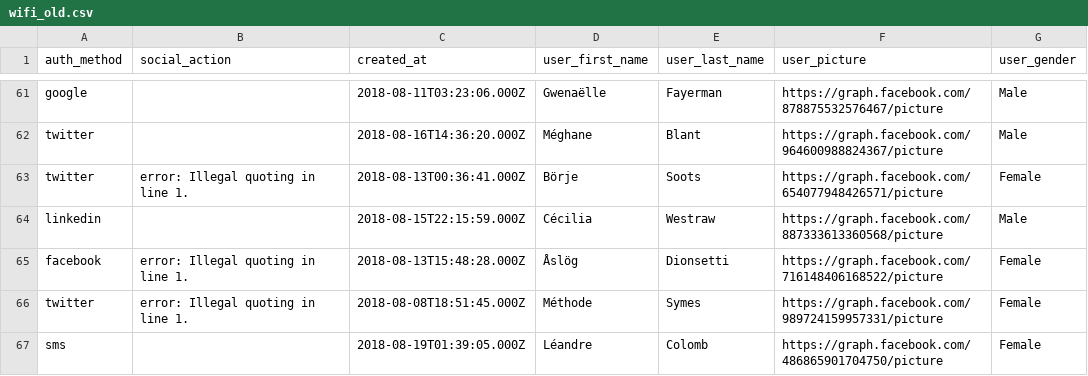
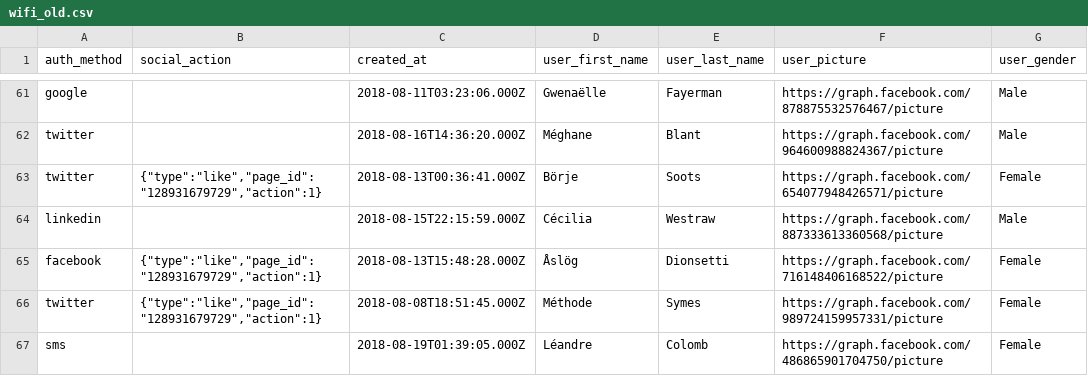
Before and after one commit to incodehq/relatio, a CSV file: fixture/src/main/java/org/incode/eurocommercial/ecpcrm/fixture/dom/event/wifi_old.csv, drawn as a sheet; only a part is shown, gaps mark what is left out; the diff covers the shown part only; the diff names each change by its address in the sheet, - before the commit and + after, or states it on an @@ line.

Commit message:
fixed a mockaroo error

```diff
--- a/fixture/src/main/java/org/incode/eurocommercial/ecpcrm/fixture/dom/event/wifi_old.csv
+++ b/fixture/src/main/java/org/incode/eurocommercial/ecpcrm/fixture/dom/event/wifi_old.csv
-B63 (social_action): error: Illegal quoting in line 1.
+B63 (social_action): {"type":"like","page_id":"128931679729","action":1}
-B65:B66 (social_action): error: Illegal quoting in line 1.
+B65:B66 (social_action): {"type":"like","page_id":"128931679729","action":1}
```
Also changed, not shown: 25 edited cells elsewhere in this file.
